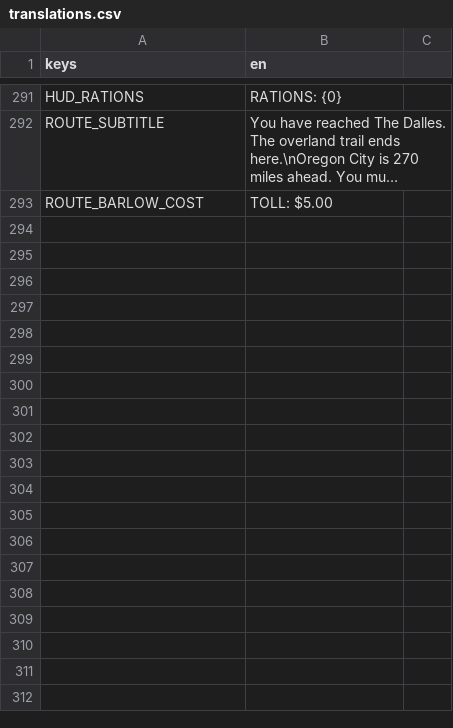
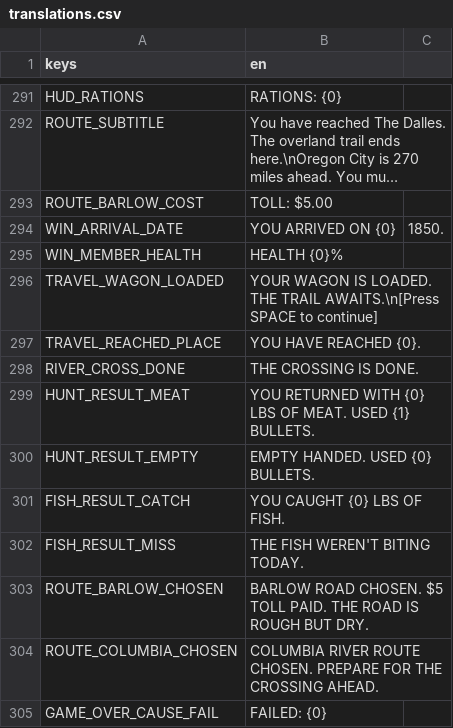
Before and after one commit to gjdunga/GoDotOregonTrail2026, a CSV file: assets/translations/translations.csv, drawn as a sheet; only a part is shown, gaps mark what is left out; long unchanged cells end in …; the diff names each change by its address in the sheet, - before the commit and + after, or states it on an @@ line.

```diff
--- a/assets/translations/translations.csv
+++ b/assets/translations/translations.csv
+row 294: WIN_ARRIVAL_DATE | YOU ARRIVED ON {0} | 1850.
+row 295: WIN_MEMBER_HEALTH | HEALTH {0}%
+row 296: TRAVEL_WAGON_LOADED | YOUR WAGON IS LOADED. THE TRAIL AWAITS.\n[Press SPACE to continue]
+row 297: TRAVEL_REACHED_PLACE | YOU HAVE REACHED {0}.
+row 298: RIVER_CROSS_DONE | THE CROSSING IS DONE.
+row 299: HUNT_RESULT_MEAT | YOU RETURNED WITH {0} LBS OF MEAT. USED {1} BULLETS.
+row 300: HUNT_RESULT_EMPTY | EMPTY HANDED. USED {0} BULLETS.
+row 301: FISH_RESULT_CATCH | YOU CAUGHT {0} LBS OF FISH.
+row 302: FISH_RESULT_MISS | THE FISH WEREN'T BITING TODAY.
+row 303: ROUTE_BARLOW_CHOSEN | BARLOW ROAD CHOSEN. $5 TOLL PAID. THE ROAD IS ROUGH BUT DRY.
+row 304: ROUTE_COLUMBIA_CHOSEN | COLUMBIA RIVER ROUTE CHOSEN. PREPARE FOR THE CROSSING AHEAD.
+row 305: GAME_OVER_CAUSE_FAIL | FAILED: {0}
```
Also changed, not shown: 5 other files.
